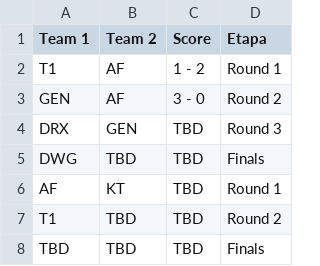
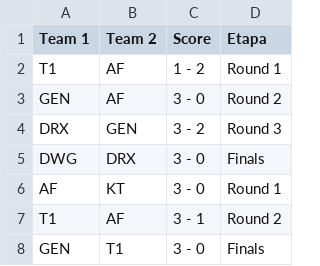
Before and after one commit to BrunodePauloAlmeida/Games_Prediction, a CSV file: 2020_2/LCK_po.csv, drawn as a sheet.

```diff
--- a/2020_2/LCK_po.csv
+++ b/2020_2/LCK_po.csv
@@ -3,6 +3,6 @@
 "GEN";"AF";"3 - 0";"Round 2"
-"DRX";"GEN";"TBD";"Round 3"
-"DWG";"TBD";"TBD";"Finals"
-"AF";"KT";"TBD";"Round 1"
-"T1";"TBD";"TBD";"Round 2"
-"TBD";"TBD";"TBD";"Finals"
+"DRX";"GEN";"3 - 2";"Round 3"
+"DWG";"DRX";"3 - 0";"Finals"
+"AF";"KT";"3 - 0";"Round 1"
+"T1";"AF";"3 - 1";"Round 2"
+"GEN";"T1";"3 - 0";"Finals"
```
Also changed, not shown: 2020_2/LCS_po.csv, 2020_2/LEC_po.csv, 26 other files.
